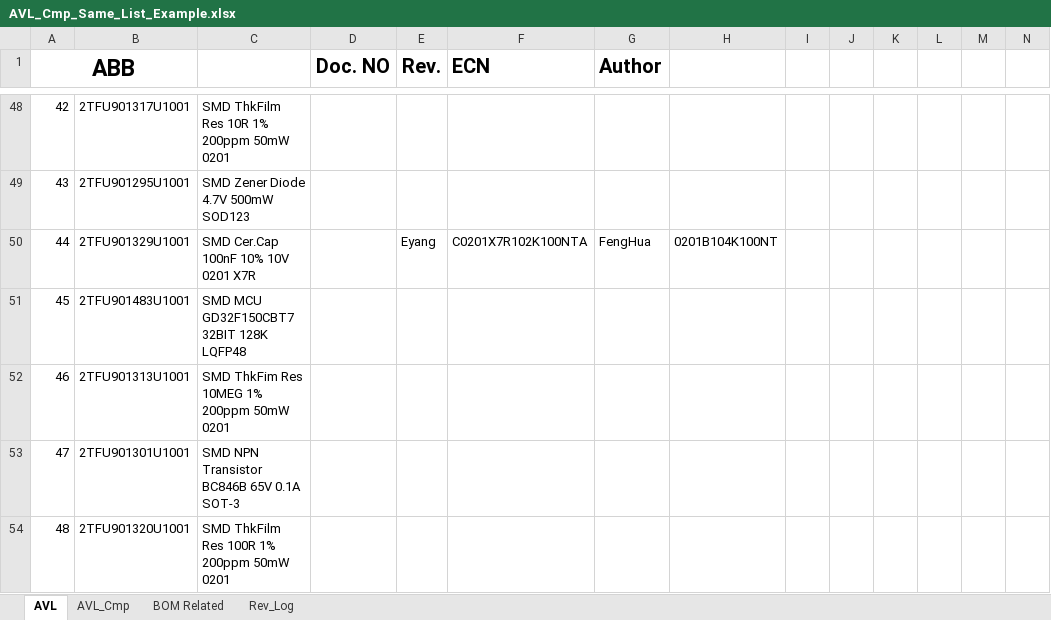
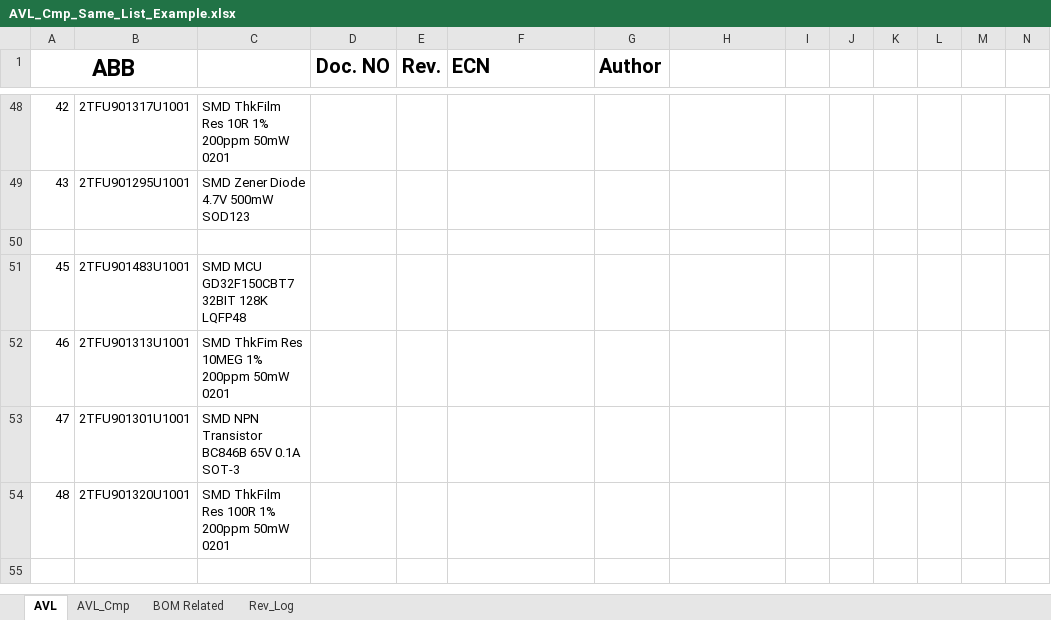
Before and after one commit to MackeyABB/Flask_CONNECT_DB, an Excel workbook: third_party/Excel_Handle/AVL_Cmp_Same_List_Example.xlsx, sheet AVL, drawn as a sheet; only a part is shown, gaps mark what is left out; values as stored, in another font and other column widths than the file's, no borders; rows hold the shown columns only; the diff names each change by its address in the sheet, - before the commit and + after, or states it on an @@ line.

```diff
--- a/third_party/Excel_Handle/AVL_Cmp_Same_List_Example.xlsx (sheet AVL)
+++ b/third_party/Excel_Handle/AVL_Cmp_Same_List_Example.xlsx (sheet AVL)
-row 50: 44 | 2TFU901329U1001 | SMD Cer.Cap 100nF 10% 10V 0201 X7R |  | Eyang | C0201X7R102K100NTA | FengHua | 0201B104K100NT
+row 50: (empty)
```
Also changed, not shown: sheet AVL_Cmp, third_party/Excel_Handle/AVL_Cmp_Same_List_Example_compared.xlsx, 1 other file.
